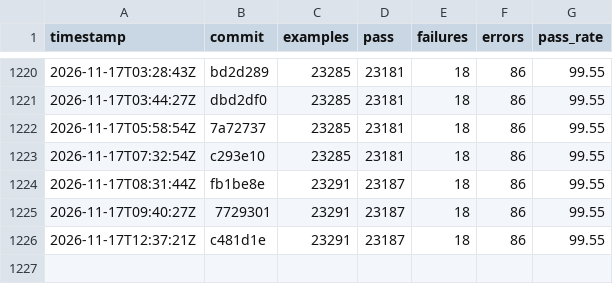
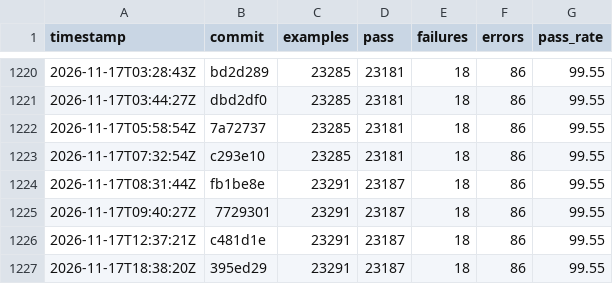
Before and after one commit to sisshiki1969/monoruby, a CSV file: spec/data/history_total.csv, drawn as a sheet; only a part is shown, gaps mark what is left out; the diff names each change by its address in the sheet, - before the commit and + after, or states it on an @@ line.

```diff
--- a/spec/data/history_total.csv
+++ b/spec/data/history_total.csv
+row 1227: 2026-11-17T18:38:20Z | 395ed29 | 23291 | 23187 | 18 | 86 | 99.55
```
Also changed, not shown: 2 other files.
